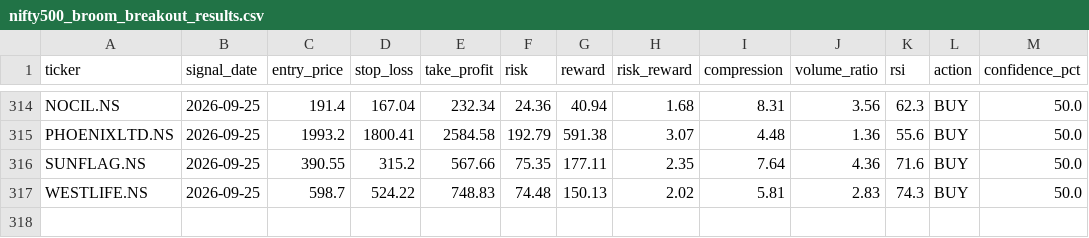
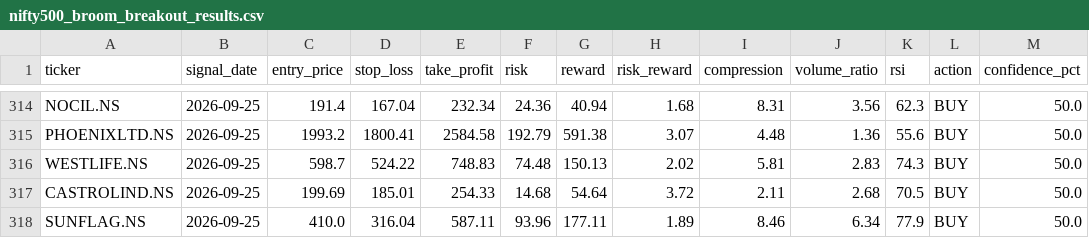
Before and after one commit to kira-stockmarket/ema-backtest, a CSV file: nifty500_broom_breakout_results.csv, drawn as a sheet; only a part is shown, gaps mark what is left out; removed rows and columns are numbered as before the commit, all else as after; the diff names each change by its address in the sheet, - before the commit and + after, or states it on an @@ line.

```diff
--- a/nifty500_broom_breakout_results.csv
+++ b/nifty500_broom_breakout_results.csv
-row 316: SUNFLAG.NS | 2026-09-25 | 390.55 | 315.2 | 567.66 | 75.35 | 177.11 | 2.35 | 7.64 | 4.36 | 71.6 | BUY | 50.0
+row 317: CASTROLIND.NS | 2026-09-25 | 199.69 | 185.01 | 254.33 | 14.68 | 54.64 | 3.72 | 2.11 | 2.68 | 70.5 | BUY | 50.0
+row 318: SUNFLAG.NS | 2026-09-25 | 410.0 | 316.04 | 587.11 | 93.96 | 177.11 | 1.89 | 8.46 | 6.34 | 77.9 | BUY | 50.0
```
Also changed, not shown: paper_trade_history.csv, 2 other files.
